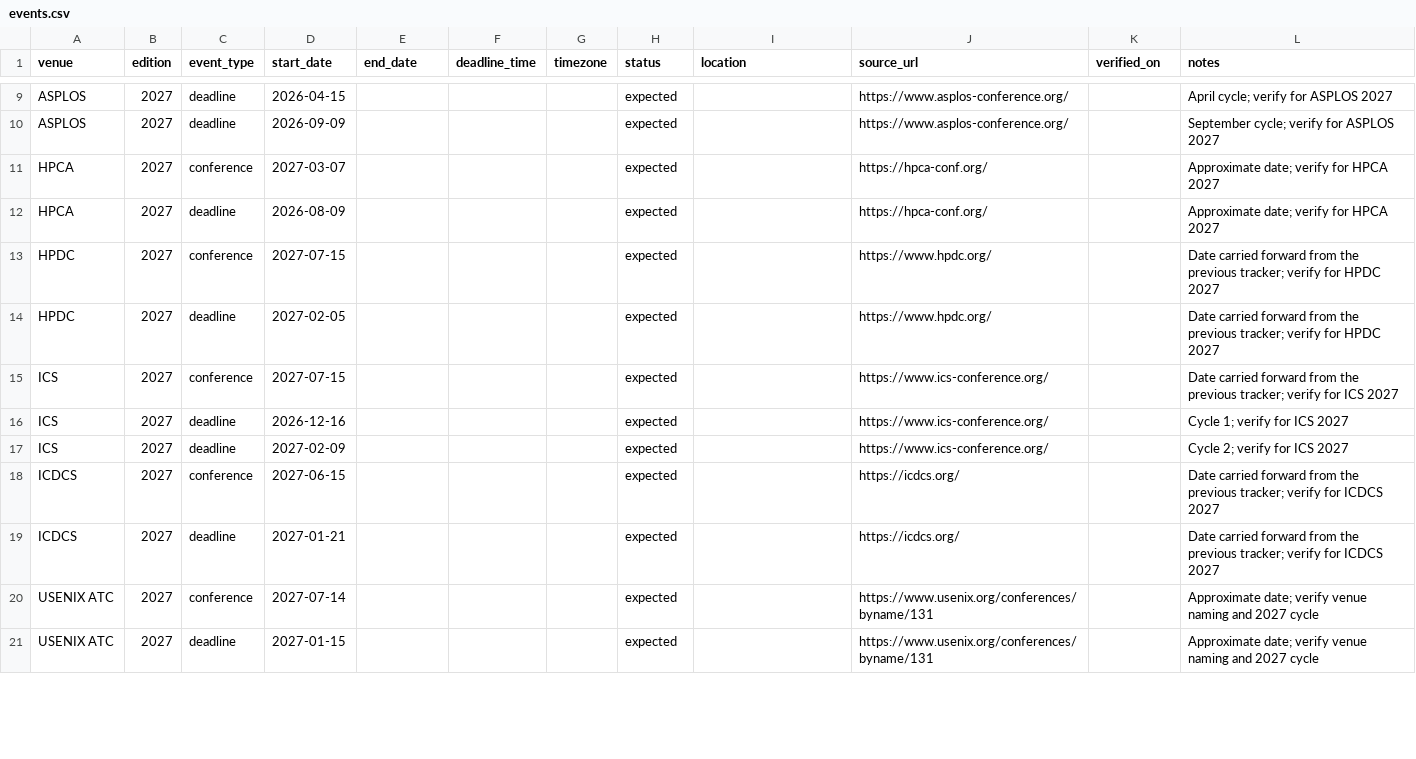
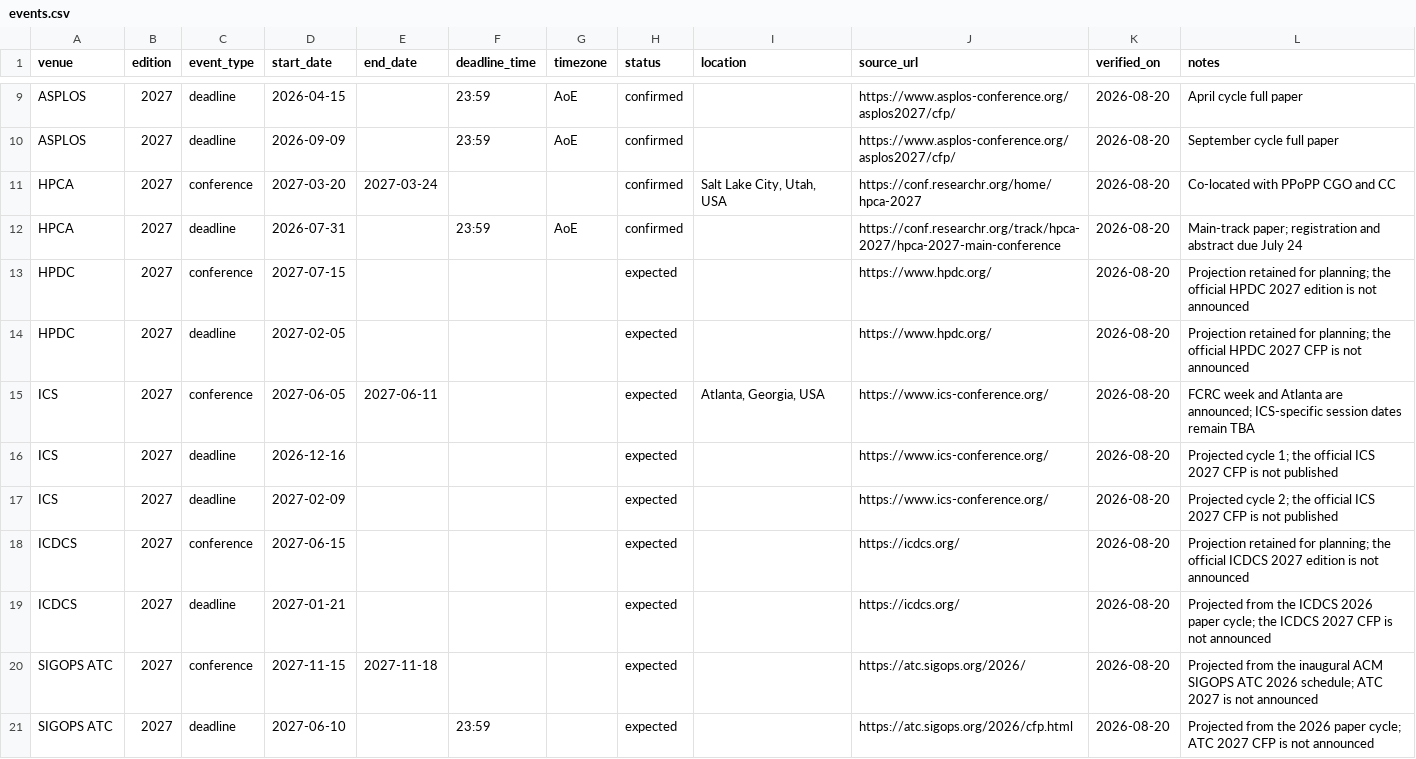
Before and after one commit to IU-HPC/HIL_Venue_Tracker, a CSV file: events.csv, drawn as a sheet; only a part is shown, gaps mark what is left out; removed rows and columns are numbered as before the commit, all else as after; the diff covers the shown part only; the diff names each change by its address in the sheet, - before the commit and + after, or states it on an @@ line.

```diff
--- a/events.csv
+++ b/events.csv
-F9:F10 (deadline_time): (empty)
+F9:F10 (deadline_time): 23:59
-G9:G10 (timezone): (empty)
+G9:G10 (timezone): AoE
-H9:H12 (status): expected
+H9:H12 (status): confirmed
-J9:J10 (source_url): https://www.asplos-conference.org/
+J9:J10 (source_url): https://www.asplos-conference.org/asplos2027/cfp/
-K9:K19 (verified_on): (empty)
+K9:K19 (verified_on): 2026-08-20
-L9 (notes): April cycle; verify for ASPLOS 2027
+L9 (notes): April cycle full paper
-L10 (notes): September cycle; verify for ASPLOS 2027
+L10 (notes): September cycle full paper
-D11 (start_date): 2027-03-07
+D11 (start_date): 2027-03-20
-E11 (end_date): (empty)
+E11 (end_date): 2027-03-24
-I11 (location): (empty)
+I11 (location): Salt Lake City, Utah, USA
-J11 (source_url): https://hpca-conf.org/
+J11 (source_url): https://conf.researchr.org/home/hpca-2027
-L11 (notes): Approximate date; verify for HPCA 2027
+L11 (notes): Co-located with PPoPP CGO and CC
-D12 (start_date): 2026-08-09
+D12 (start_date): 2026-07-31
-F12 (deadline_time): (empty)
+F12 (deadline_time): 23:59
-G12 (timezone): (empty)
+G12 (timezone): AoE
-J12 (source_url): https://hpca-conf.org/
+J12 (source_url): https://conf.researchr.org/track/hpca-2027/hpca-2027-main-conference
-L12 (notes): Approximate date; verify for HPCA 2027
+L12 (notes): Main-track paper; registration and abstract due July 24
-L13 (notes): Date carried forward from the previous tracker; verify for HPDC 2027
+L13 (notes): Projection retained for planning; the official HPDC 2027 edition is not announced
-L14 (notes): Date carried forward from the previous tracker; verify for HPDC 2027
+L14 (notes): Projection retained for planning; the official HPDC 2027 CFP is not announced
-D15 (start_date): 2027-07-15
+D15 (start_date): 2027-06-05
-E15 (end_date): (empty)
+E15 (end_date): 2027-06-11
-I15 (location): (empty)
+I15 (location): Atlanta, Georgia, USA
-L15 (notes): Date carried forward from the previous tracker; verify for ICS 2027
+L15 (notes): FCRC week and Atlanta are announced; ICS-specific session dates remain TBA
-L16 (notes): Cycle 1; verify for ICS 2027
+L16 (notes): Projected cycle 1; the official ICS 2027 CFP is not published
-L17 (notes): Cycle 2; verify for ICS 2027
+L17 (notes): Projected cycle 2; the official ICS 2027 CFP is not published
-L18 (notes): Date carried forward from the previous tracker; verify for ICDCS 2027
+L18 (notes): Projection retained for planning; the official ICDCS 2027 edition is not announced
-L19 (notes): Date carried forward from the previous tracker; verify for ICDCS 2027
+L19 (notes): Projected from the ICDCS 2026 paper cycle; the ICDCS 2027 CFP is not announced
-row 20: USENIX ATC | 2027 | conference | 2027-07-14 |  |  |  | expected |  | https://www.usenix.org/conferences/byname/131 |  | Approximate date; verify venue naming and 2027 cycle
-row 21: USENIX ATC | 2027 | deadline | 2027-01-15 |  |  |  | expected |  | https://www.usenix.org/conferences/byname/131 |  | Approximate date; verify venue naming and 2027 cycle
+row 20: SIGOPS ATC | 2027 | conference | 2027-11-15 | 2027-11-18 |  |  | expected |  | https://atc.sigops.org/2026/ | 2026-08-20 | Projected from the inaugural ACM SIGOPS ATC 2026 schedule; ATC 2027 is not announced
+row 21: SIGOPS ATC | 2027 | deadline | 2027-06-10 |  | 23:59 |  | expected |  | https://atc.sigops.org/2026/cfp.html | 2026-08-20 | Projected from the 2026 paper cycle; ATC 2027 CFP is not announced
```
Also changed, not shown: 2 added rows, 1 removed row and 65 edited cells elsewhere in this file, venues.csv, 4 other files.
